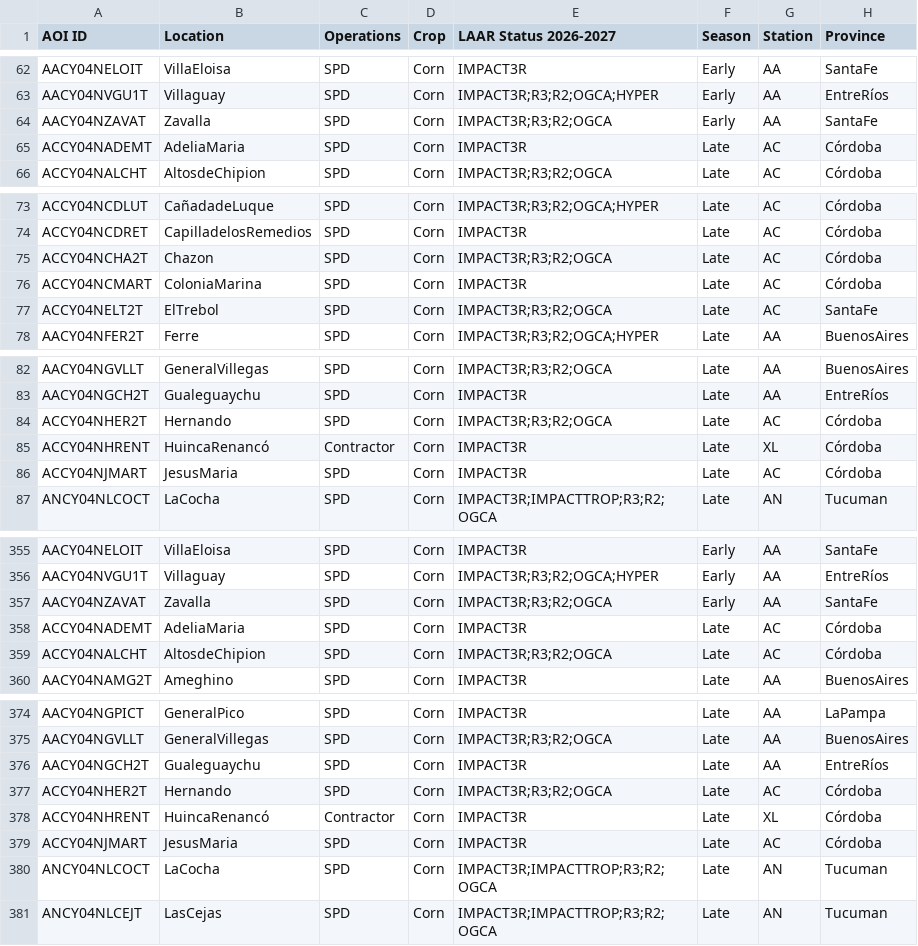
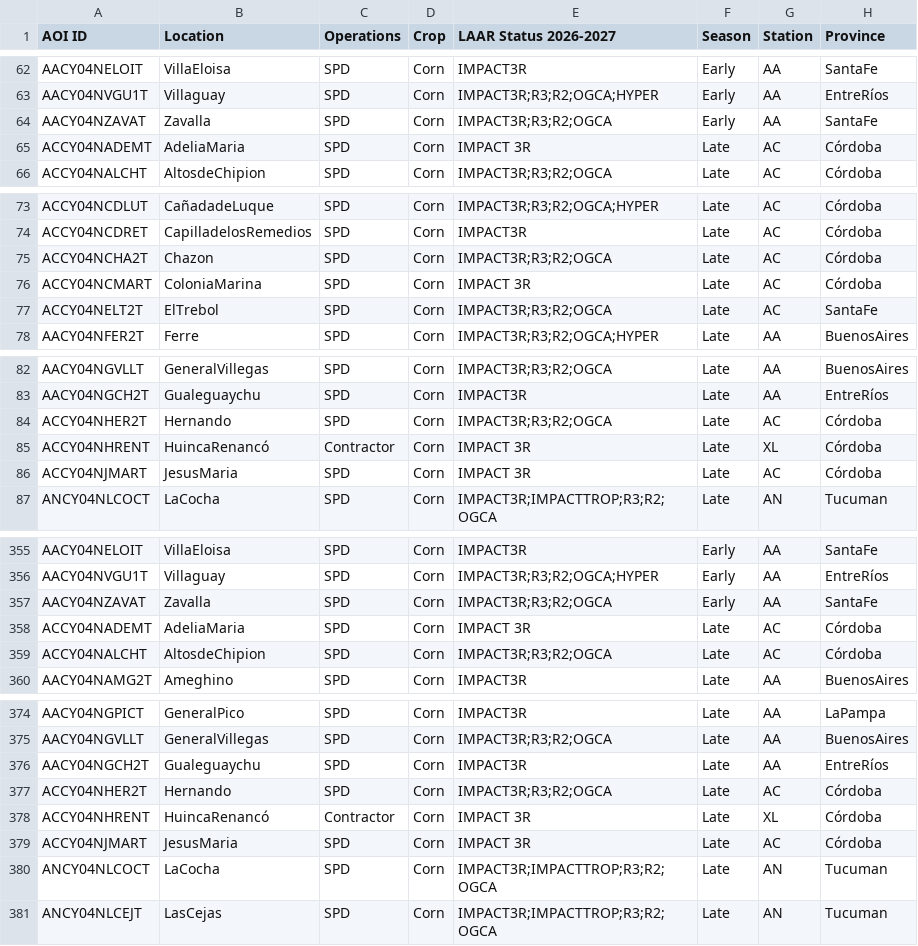
Before and after one commit to LAAR-TESTING-AR/field-trial-map, a CSV file: Sitios.csv, drawn as a sheet; only a part is shown, gaps mark what is left out; the diff covers the shown part only; the diff names each change by its address in the sheet, - before the commit and + after, or states it on an @@ line.

Commit message:
Actualizacion automatica de Sitios.csv desde SharePoint

```diff
--- a/Sitios.csv
+++ b/Sitios.csv
-E65 (LAAR Status 2026-2027): IMPACT3R
+E65 (LAAR Status 2026-2027): IMPACT 3R
-E76 (LAAR Status 2026-2027): IMPACT3R
+E76 (LAAR Status 2026-2027): IMPACT 3R
-E85:E86 (LAAR Status 2026-2027): IMPACT3R
+E85:E86 (LAAR Status 2026-2027): IMPACT 3R
-E358 (LAAR Status 2026-2027): IMPACT3R
+E358 (LAAR Status 2026-2027): IMPACT 3R
-E378:E379 (LAAR Status 2026-2027): IMPACT3R
+E378:E379 (LAAR Status 2026-2027): IMPACT 3R
```
Also changed, not shown: 1 edited cell elsewhere in this file.
